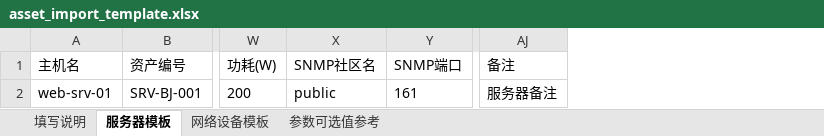
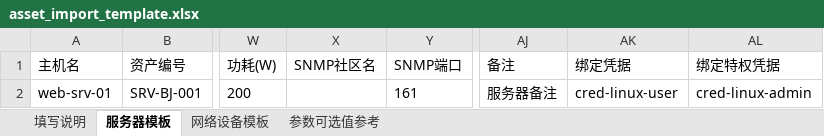
Before and after one commit to libing28390-sketch/Release-netops, an Excel workbook: public/templates/asset_import_template.xlsx, sheet 服务器模板, drawn as a sheet; only a part is shown, gaps mark what is left out; values as stored, in another font and other column widths than the file's, no borders; the diff names each change by its address in the sheet, - before the commit and + after, or states it on an @@ line.

```diff
--- a/public/templates/asset_import_template.xlsx (sheet 服务器模板)
+++ b/public/templates/asset_import_template.xlsx (sheet 服务器模板)
+column AK (绑定凭据), row 2: cred-linux-user
+column AL (绑定特权凭据), row 2: cred-linux-admin
-X2 (SNMP社区名): public
+X2 (SNMP社区名): (empty)
```
Also changed, not shown: sheet 网络设备模板, sheet 填写说明, 14 other files.
